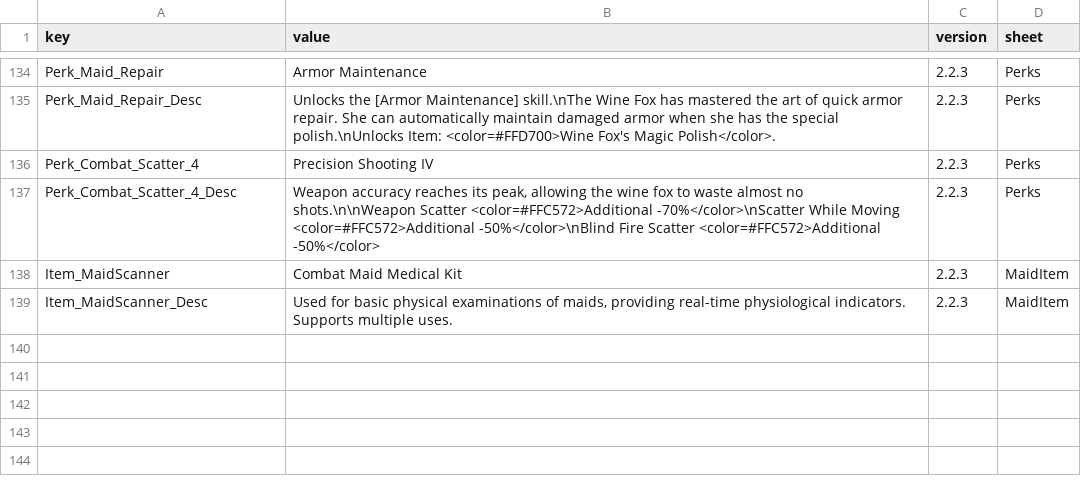
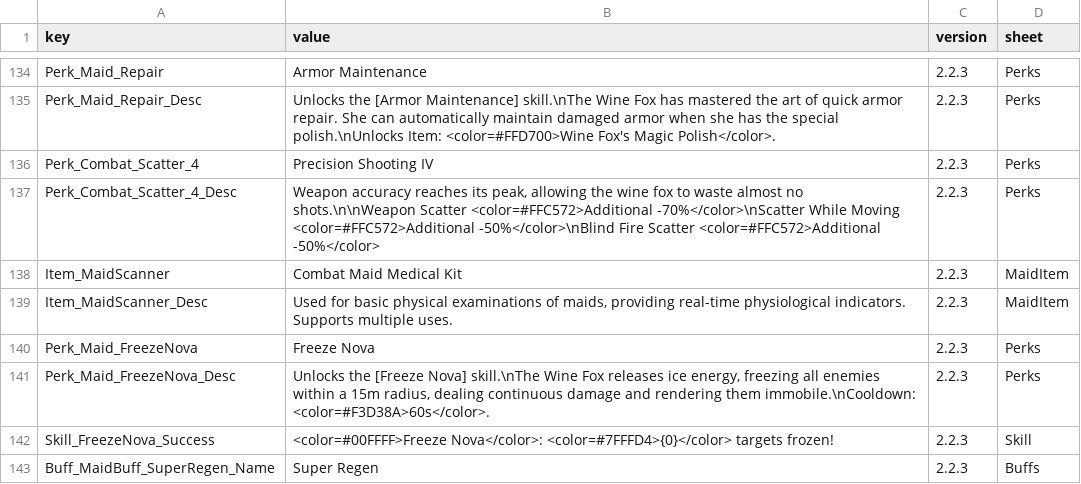
Before and after one commit to LOVEIII486/CombatMaid, a CSV file: Localization/English.csv, drawn as a sheet; only a part is shown, gaps mark what is left out.

```diff
--- a/Localization/English.csv
+++ b/Localization/English.csv
@@ -139 +139,5 @@ Item_MaidScanner,Combat Maid Medical Kit,2.2.3,MaidItem
 Item_MaidScanner_Desc,"Used for basic physical examinations of maids, providing real-time physiological indicators. Supports multiple uses.",2.2.3,MaidItem
+Perk_Maid_FreezeNova,Freeze Nova,2.2.3,Perks
+Perk_Maid_FreezeNova_Desc,"Unlocks the [Freeze Nova] skill.\nThe Wine Fox releases ice energy, freezing all enemies within a 15m radius, dealing continuous damage and rendering them immobile.\nCooldown: <color=#F3D38A>60s</color>.",2.2.3,Perks
+Skill_FreezeNova_Success,<color=#00FFFF>Freeze Nova</color>: <color=#7FFFD4>{0}</color> targets frozen!,2.2.3,Skill
+Buff_MaidBuff_SuperRegen_Name,Super Regen,2.2.3,Buffs
```
Also changed, not shown: Localization/ChineseSimplified.csv, 5 other files.
